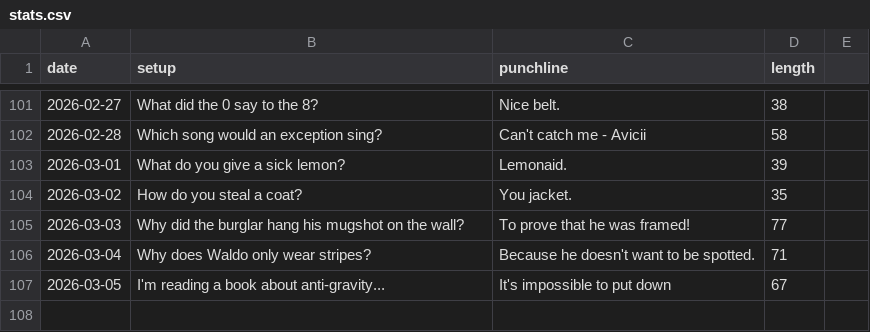
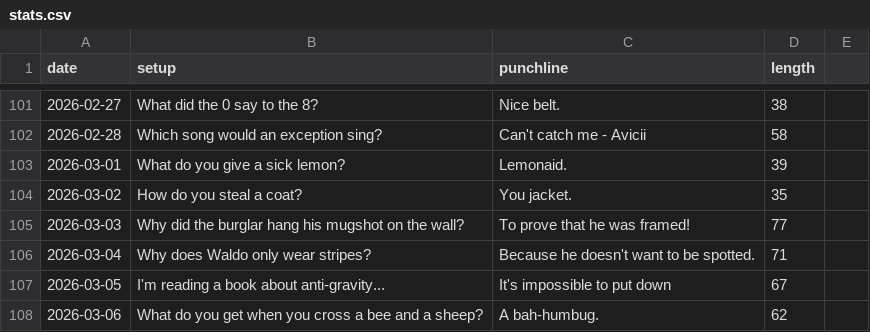
Before and after one commit to onFilm/onFilm, a CSV file: jokes/stats.csv, drawn as a sheet; only a part is shown, gaps mark what is left out; the diff names each change by its address in the sheet, - before the commit and + after, or states it on an @@ line.

```diff
--- a/jokes/stats.csv
+++ b/jokes/stats.csv
+row 108: 2026-03-06 | What do you get when you cross a bee and a sheep? | A bah-humbug. | 62
```
Also changed, not shown: 2 other files.
